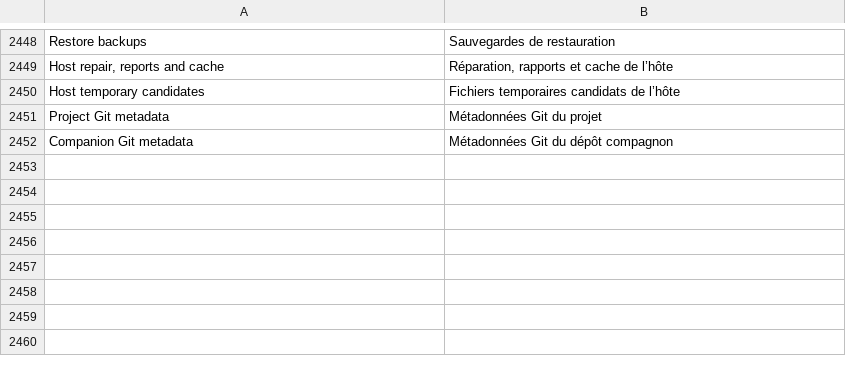
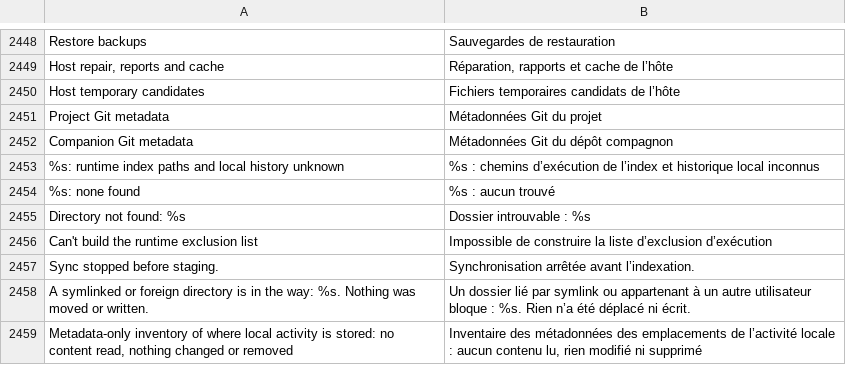
Before and after one commit to Eydenn/loomy, a TSV file: scripts/lib/i18n/fr.tsv, drawn as a sheet; only a part is shown, gaps mark what is left out.

Commit message:
T5 fix round: TMPDIR-aware feedback staging, fail-closed in-process history specs, physical root resolution, anchored runtime exclusions, hardened companion restore and ref guard, clearer inventory rows

```diff
--- a/scripts/lib/i18n/fr.tsv
+++ b/scripts/lib/i18n/fr.tsv
@@ -2452 +2452,8 @@ Project Git metadata	Métadonnées Git du projet
 Companion Git metadata	Métadonnées Git du dépôt compagnon
+%s: runtime index paths and local history unknown	%s : chemins d’exécution de l’index et historique local inconnus
+%s: none found	%s : aucun trouvé
+Directory not found: %s	Dossier introuvable : %s
+Can't build the runtime exclusion list	Impossible de construire la liste d’exclusion d’exécution
+Sync stopped before staging.	Synchronisation arrêtée avant l’indexation.
+A symlinked or foreign directory is in the way: %s. Nothing was moved or written.	Un dossier lié par symlink ou appartenant à un autre utilisateur bloque : %s. Rien n’a été déplacé ni écrit.
+Metadata-only inventory of where local activity is stored: no content read, nothing changed or removed	Inventaire des métadonnées des emplacements de l’activité locale : aucun contenu lu, rien modifié ni supprimé
```
Also changed, not shown: 8 other files.
